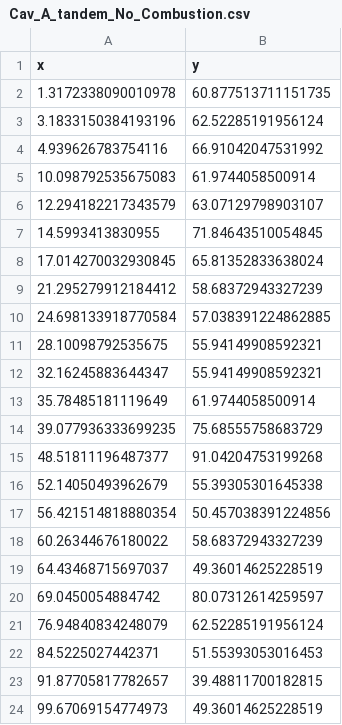
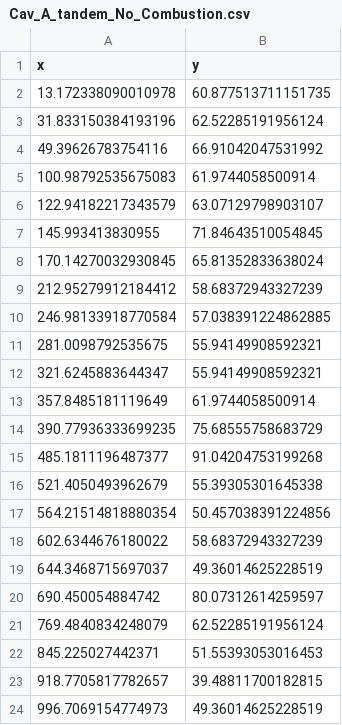
Before and after one commit to nandulamayukh/scramjet_project, a CSV file: Plots/Cav_A_tandem_No_Combustion.csv, drawn as a sheet; the diff names each change by its address in the sheet, - before the commit and + after, or states it on an @@ line.

```diff
--- a/Plots/Cav_A_tandem_No_Combustion.csv
+++ b/Plots/Cav_A_tandem_No_Combustion.csv
-A2 (x): 1.3172338090010978
+A2 (x): 13.172338090010978
-A3 (x): 3.1833150384193196
+A3 (x): 31.833150384193196
-A4 (x): 4.939626783754116
+A4 (x): 49.39626783754116
-A5 (x): 10.098792535675083
+A5 (x): 100.98792535675083
-A6 (x): 12.294182217343579
+A6 (x): 122.94182217343579
-A7 (x): 14.5993413830955
+A7 (x): 145.993413830955
-A8 (x): 17.014270032930845
+A8 (x): 170.14270032930845
-A9 (x): 21.295279912184412
+A9 (x): 212.95279912184412
-A10 (x): 24.698133918770584
+A10 (x): 246.98133918770584
-A11 (x): 28.10098792535675
+A11 (x): 281.0098792535675
-A12 (x): 32.16245883644347
+A12 (x): 321.6245883644347
-A13 (x): 35.78485181119649
+A13 (x): 357.8485181119649
-A14 (x): 39.077936333699235
+A14 (x): 390.77936333699235
-A15 (x): 48.51811196487377
+A15 (x): 485.1811196487377
-A16 (x): 52.14050493962679
+A16 (x): 521.4050493962679
-A17 (x): 56.421514818880354
+A17 (x): 564.21514818880354
-A18 (x): 60.26344676180022
+A18 (x): 602.6344676180022
-A19 (x): 64.43468715697037
+A19 (x): 644.3468715697037
-A20 (x): 69.0450054884742
+A20 (x): 690.450054884742
-A21 (x): 76.94840834248079
+A21 (x): 769.4840834248079
-A22 (x): 84.5225027442371
+A22 (x): 845.225027442371
-A23 (x): 91.87705817782657
+A23 (x): 918.7705817782657
-A24 (x): 99.67069154774973
+A24 (x): 996.7069154774973
```
Also changed, not shown: Plots/CavA_2 cavities_tandem_combustion.csv, Plots/CavA_Kerosene.csv, 2 other files.
